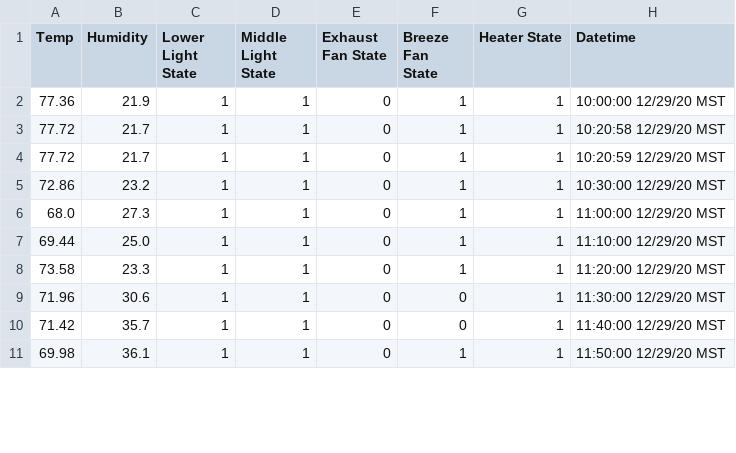
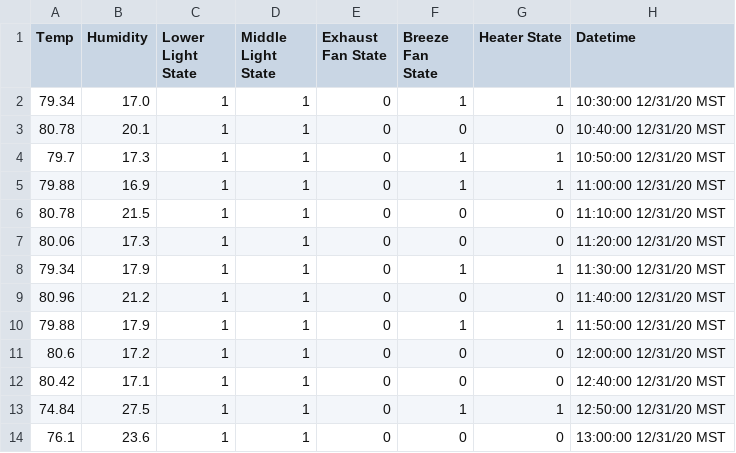
Before and after one commit to thefpoff/grohbot, a CSV file: static/csv/lastdht.csv, drawn as a sheet; only a part is shown; the diff covers the shown part only.

```diff
--- a/static/csv/lastdht.csv
+++ b/static/csv/lastdht.csv
@@ -1,11 +1,14 @@
 Temp,Humidity,Lower Light State,Middle Light State,Exhaust Fan State,Breeze Fan State,Heater State,Datetime
-77.36,21.9,1,1,0,1,1,10:00:00 12/29/20 MST
-77.72,21.7,1,1,0,1,1,10:20:58 12/29/20 MST
-77.72,21.7,1,1,0,1,1,10:20:59 12/29/20 MST
-72.86,23.2,1,1,0,1,1,10:30:00 12/29/20 MST
-68.0,27.3,1,1,0,1,1,11:00:00 12/29/20 MST
-69.44,25.0,1,1,0,1,1,11:10:00 12/29/20 MST
-73.58,23.3,1,1,0,1,1,11:20:00 12/29/20 MST
-71.96,30.6,1,1,0,0,1,11:30:00 12/29/20 MST
-71.42,35.7,1,1,0,0,1,11:40:00 12/29/20 MST
-69.98,36.1,1,1,0,1,1,11:50:00 12/29/20 MST
+79.34,17.0,1,1,0,1,1,10:30:00 12/31/20 MST
+80.78,20.1,1,1,0,0,0,10:40:00 12/31/20 MST
+79.7,17.3,1,1,0,1,1,10:50:00 12/31/20 MST
+79.88,16.9,1,1,0,1,1,11:00:00 12/31/20 MST
+80.78,21.5,1,1,0,0,0,11:10:00 12/31/20 MST
+80.06,17.3,1,1,0,0,0,11:20:00 12/31/20 MST
+79.34,17.9,1,1,0,1,1,11:30:00 12/31/20 MST
+80.96,21.2,1,1,0,0,0,11:40:00 12/31/20 MST
+79.88,17.9,1,1,0,1,1,11:50:00 12/31/20 MST
+80.6,17.2,1,1,0,0,0,12:00:00 12/31/20 MST
+80.42,17.1,1,1,0,0,0,12:40:00 12/31/20 MST
+74.84,27.5,1,1,0,1,1,12:50:00 12/31/20 MST
+76.1,23.6,1,1,0,0,0,13:00:00 12/31/20 MST
```
Also changed, not shown: 2 added rows, 5 removed rows and 18 edited cells elsewhere in this file, 8 other files.
